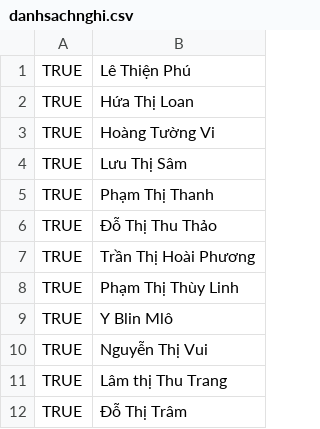
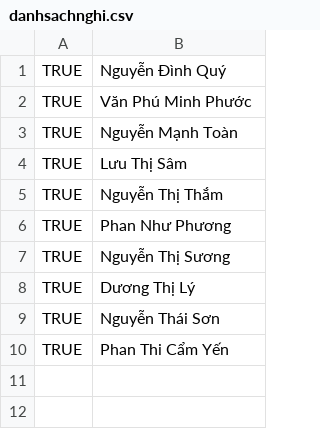
Before and after one commit to dinhquydds/autoMQ, a CSV file: danhsachnghi.csv, drawn as a sheet.

Commit message:
modified:   danhsachnghi.csv 	modified:   dichvu/implant.ahk 	modified:   giaodien.ahk 	modified:   glabel1.ahk 	modified:   main.exe 	modified:   version.txt

```diff
--- a/danhsachnghi.csv
+++ b/danhsachnghi.csv
@@ -1,12 +1,10 @@
-TRUE,Lê Thiện Phú
-TRUE,Hứa Thị Loan
-TRUE,Hoàng Tường Vi
+TRUE,Nguyễn Đình Quý
+TRUE,Văn Phú Minh Phước
+TRUE,Nguyễn Mạnh Toàn
 TRUE,Lưu Thị Sâm
-TRUE,Phạm Thị Thanh
-TRUE,Đỗ Thị Thu Thảo
-TRUE,Trần Thị Hoài Phương
-TRUE,Phạm Thị Thùy Linh
-TRUE,Y Blin Mlô
-TRUE,Nguyễn Thị Vui
-TRUE,Lâm thị Thu Trang
-TRUE,Đỗ Thị Trâm
+TRUE,Nguyễn Thị Thắm
+TRUE,Phan Như Phương
+TRUE,Nguyễn Thị Sương
+TRUE,Dương Thị Lý
+TRUE,Nguyễn Thái Sơn
+TRUE,Phan Thi Cẩm Yến
```
Also changed, not shown: 5 other files.
